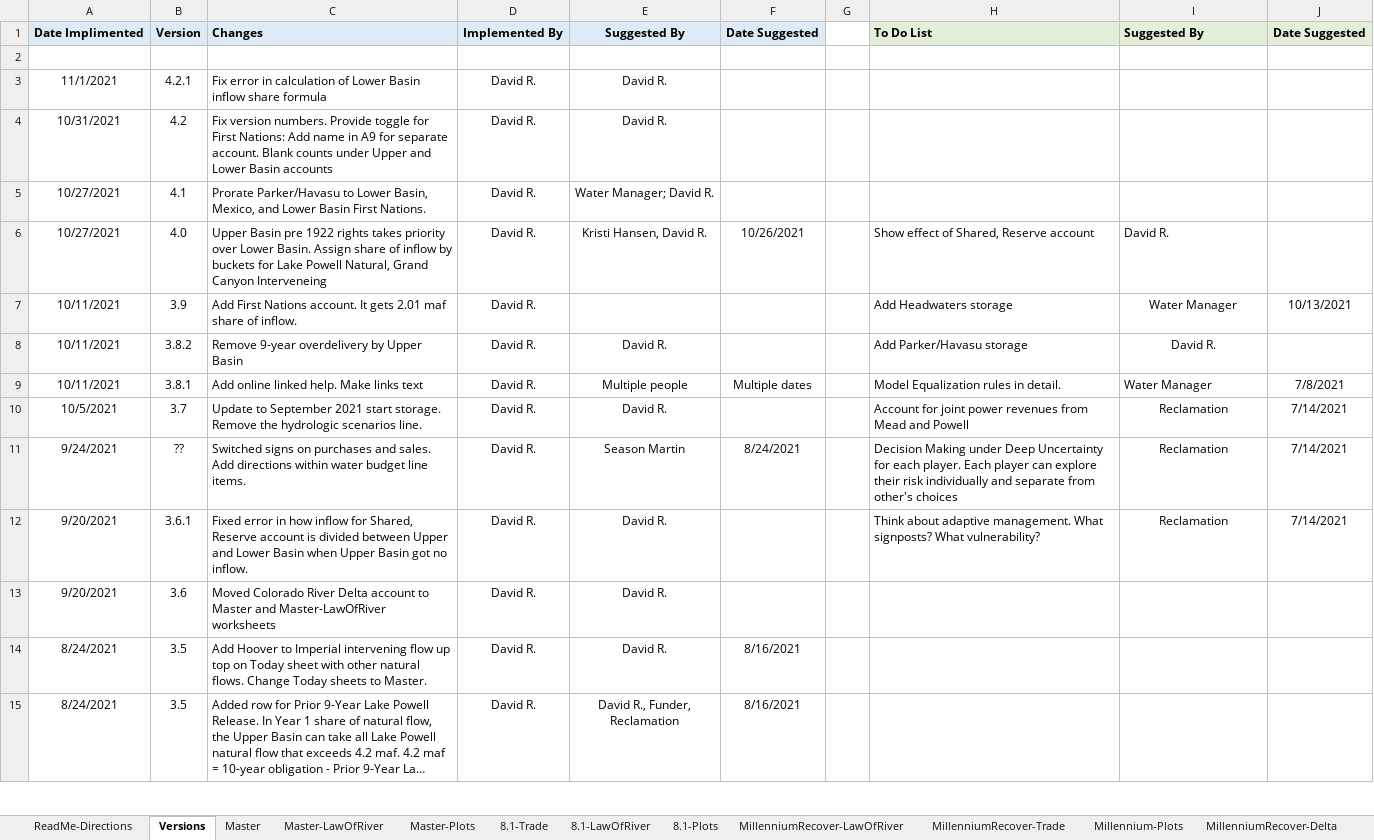
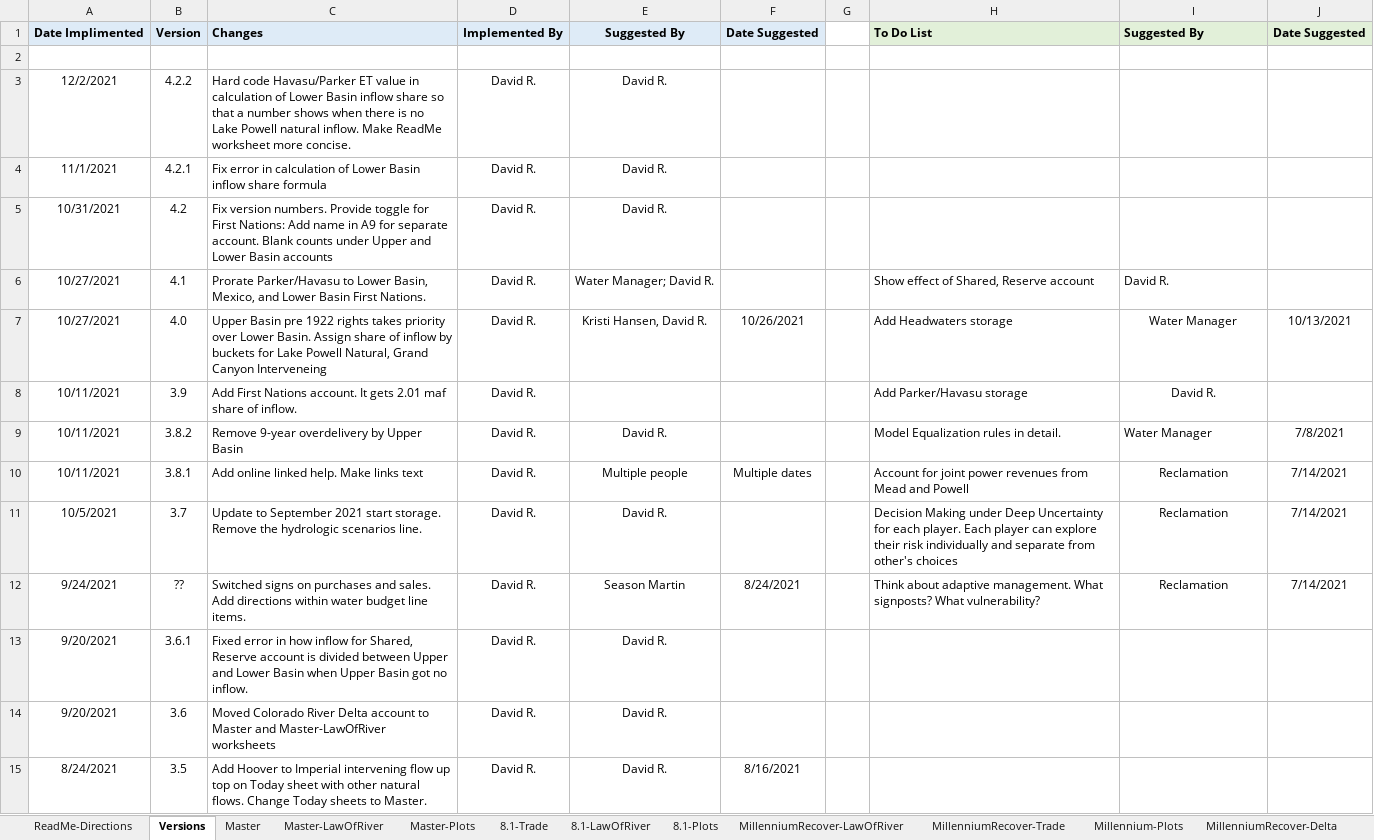
Before and after one commit to dzeke/ColoradoRiverCoding, an Excel workbook: ModelMusings/PilotFlexAccounting-CombinedPowellMead.xlsx, sheet Versions, drawn as a sheet; only a part is shown; the shorter side is filled out with more unchanged rows; long unchanged cells end in …; values as stored, in another font and other column widths than the file's, no borders; addresses are those after the commit; the diff names each change by its address in the sheet, - before the commit and + after, or states it on an @@ line.

```diff
--- a/ModelMusings/PilotFlexAccounting-CombinedPowellMead.xlsx (sheet Versions)
+++ b/ModelMusings/PilotFlexAccounting-CombinedPowellMead.xlsx (sheet Versions)
+row 3: 12/2/2021 | 4.2.2 | Hard code Havasu/Parker ET value in calculation of Lower Basin inflow share so that a number shows when there is no Lake Powell natural inflow. Make ReadMe worksheet more concise. | David R. | David R.
-H6: (empty)
+H6: Show effect of Shared, Reserve account
-I6: (empty)
+I6: David R.
-H7: Show effect of Shared, Reserve account
+H7: Add Headwaters storage
-I7: David R.
+I7: Water Manager
-I7 alignment: left
+I7 alignment: center
-J7: (empty)
+J7: 10/13/2021
-H8: Add Headwaters storage
+H8: Add Parker/Havasu storage
-I8: Water Manager
+I8: David R.
-J8: 10/13/2021
+J8: (empty)
-H9: Add Parker/Havasu storage
+H9: Model Equalization rules in detail.
-I9: David R.
+I9: Water Manager
-I9 alignment: center
+I9 alignment: left
-J9: (empty)
+J9: 7/8/2021
-H10: Model Equalization rules in detail.
+H10: Account for joint power revenues from Mead and Powell
-I10: Water Manager
+I10: Reclamation
-I10 alignment: left
+I10 alignment: center
-J10: 7/8/2021
+J10: 7/14/2021
-H11: Account for joint power revenues from Mead and Powell
+H11: Decision Making under Deep Uncertainty for each player. Each player can explore their risk individually and separate from other's choices
-H12: Decision Making under Deep Uncertainty for each player. Each player can explore their risk individually and separate from other's choices
+H12: Think about adaptive management. What signposts? What vulnerability?
-H13: Think about adaptive management. What signposts? What vulnerability?
+H13: (empty)
-I13: Reclamation
+I13: (empty)
-J13: 7/14/2021
+J13: (empty)
```
Also changed, not shown: sheet ReadMe-Directions, sheet Master, sheet Master-LawOfRiver, sheet MillenniumRecover-LawOfRiver, sheet MillenniumRecover-Trade, sheet 8.1-LawOfRiver, 2 more sheets, 1 other file.
